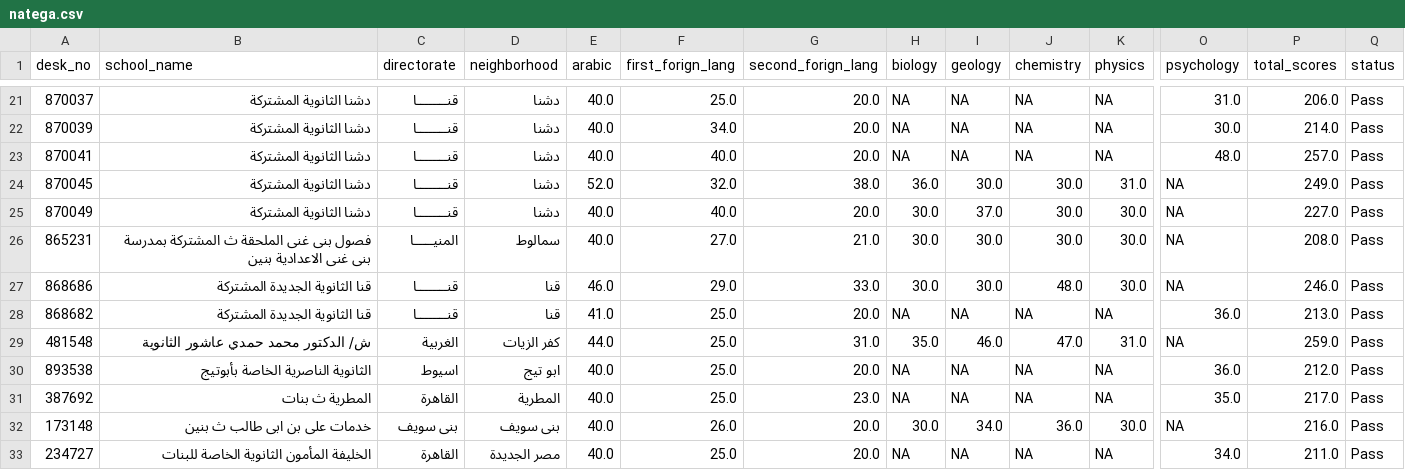
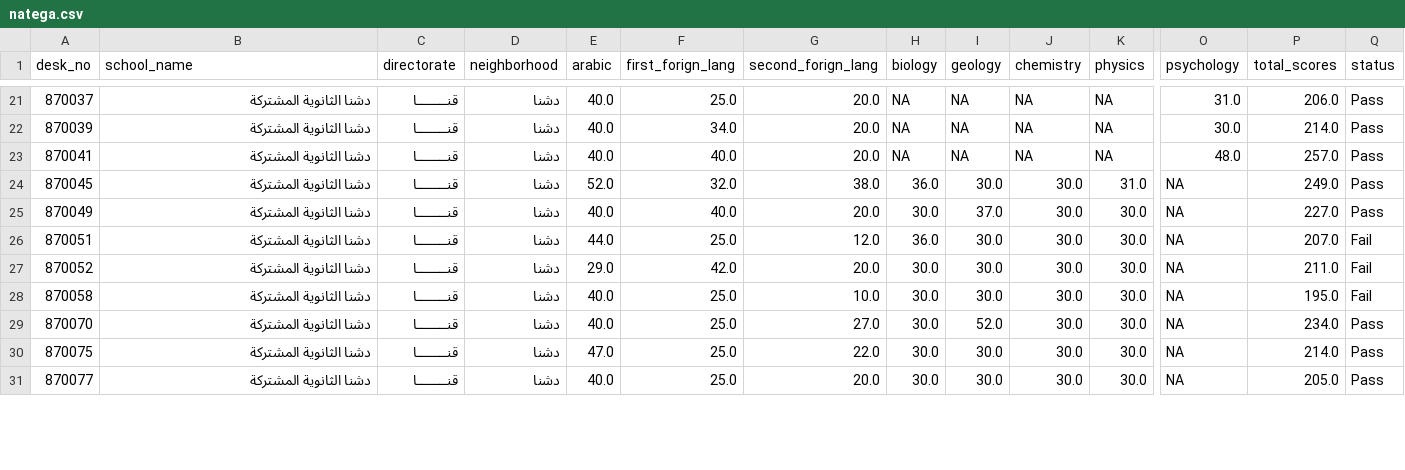
Before and after one commit to Soliman2020/Egy_Thanawya, a CSV file: natega.csv, drawn as a sheet; only a part is shown, gaps mark what is left out; removed rows and columns are numbered as before the commit, all else as after; rows hold the shown columns only; the diff covers the shown part only; the diff names each change by its address in the sheet, - before the commit and + after, or states it on an @@ line.

```diff
--- a/natega.csv
+++ b/natega.csv
+row 26: 870051 | دشنا الثانوية المشتركة | قنــــــــا | دشنا | 44.0 | 25.0 | 12.0 | 36.0 | 30.0 | 30.0 | 30.0 | NA | 207.0 | Fail
+row 27: 870052 | دشنا الثانوية المشتركة | قنــــــــا | دشنا | 29.0 | 42.0 | 20.0 | 30.0 | 30.0 | 30.0 | 30.0 | NA | 211.0 | Fail
-A28 (desk_no): 865231
+A28 (desk_no): 870058
-B28 (school_name): فصول بنى غنى الملحقة ث المشتركة بمدرسة بنى غنى الاعدادية بنين
+B28 (school_name): دشنا الثانوية المشتركة
-C28 (directorate): المنيـــــا
+C28 (directorate): قنــــــــا
-D28 (neighborhood): سمالوط
+D28 (neighborhood): دشنا
-F28 (first_forign_lang): 27.0
+F28 (first_forign_lang): 25.0
-G28 (second_forign_lang): 21.0
+G28 (second_forign_lang): 10.0
-P28 (total_scores): 208.0
+P28 (total_scores): 195.0
-Q28 (status): Pass
+Q28 (status): Fail
+row 29: 870070 | دشنا الثانوية المشتركة | قنــــــــا | دشنا | 40.0 | 25.0 | 27.0 | 30.0 | 52.0 | 30.0 | 30.0 | NA | 234.0 | Pass
-A30 (desk_no): 868686
+A30 (desk_no): 870075
-B30 (school_name): قنا الثانوية الجديدة المشتركة
+B30 (school_name): دشنا الثانوية المشتركة
-D30 (neighborhood): قنا
+D30 (neighborhood): دشنا
-E30 (arabic): 46.0
+E30 (arabic): 47.0
-F30 (first_forign_lang): 29.0
+F30 (first_forign_lang): 25.0
-G30 (second_forign_lang): 33.0
+G30 (second_forign_lang): 22.0
-J30 (chemistry): 48.0
+J30 (chemistry): 30.0
-P30 (total_scores): 246.0
+P30 (total_scores): 214.0
-row 28: 868682 | قنا الثانوية الجديدة المشتركة | قنــــــــا | قنا | 41.0 | 25.0 | 20.0 | NA | NA | NA | NA | 36.0 | 213.0 | Pass
-row 29: 481548 | ش/ الدكتور محمد حمدي عاشور الثانوية | الغربية | كفر الزيات | 44.0 | 25.0 | 31.0 | 35.0 | 46.0 | 47.0 | 31.0 | NA | 259.0 | Pass
-row 30: 893538 | الثانوية الناصرية الخاصة بأبوتيج | اسيوط | ابو تيج | 40.0 | 25.0 | 20.0 | NA | NA | NA | NA | 36.0 | 212.0 | Pass
-row 31: 387692 | المطرية ث بنات | القاهرة | المطرية | 40.0 | 25.0 | 23.0 | NA | NA | NA | NA | 35.0 | 217.0 | Pass
-A31 (desk_no): 173148
+A31 (desk_no): 870077
-B31 (school_name): خدمات على بن ابى طالب ث بنين
+B31 (school_name): دشنا الثانوية المشتركة
-C31 (directorate): بنى سويف
+C31 (directorate): قنــــــــا
-D31 (neighborhood): بنى سويف
+D31 (neighborhood): دشنا
-F31 (first_forign_lang): 26.0
+F31 (first_forign_lang): 25.0
-I31 (geology): 34.0
+I31 (geology): 30.0
-J31 (chemistry): 36.0
+J31 (chemistry): 30.0
-P31 (total_scores): 216.0
+P31 (total_scores): 205.0
-row 33: 234727 | الخليفة المأمون الثانوية الخاصة للبنات | القاهرة | مصر الجديدة | 40.0 | 25.0 | 20.0 | NA | NA | NA | NA | 34.0 | 211.0 | Pass
```
Also changed, not shown: 1 added row and 1 removed row elsewhere in this file.
